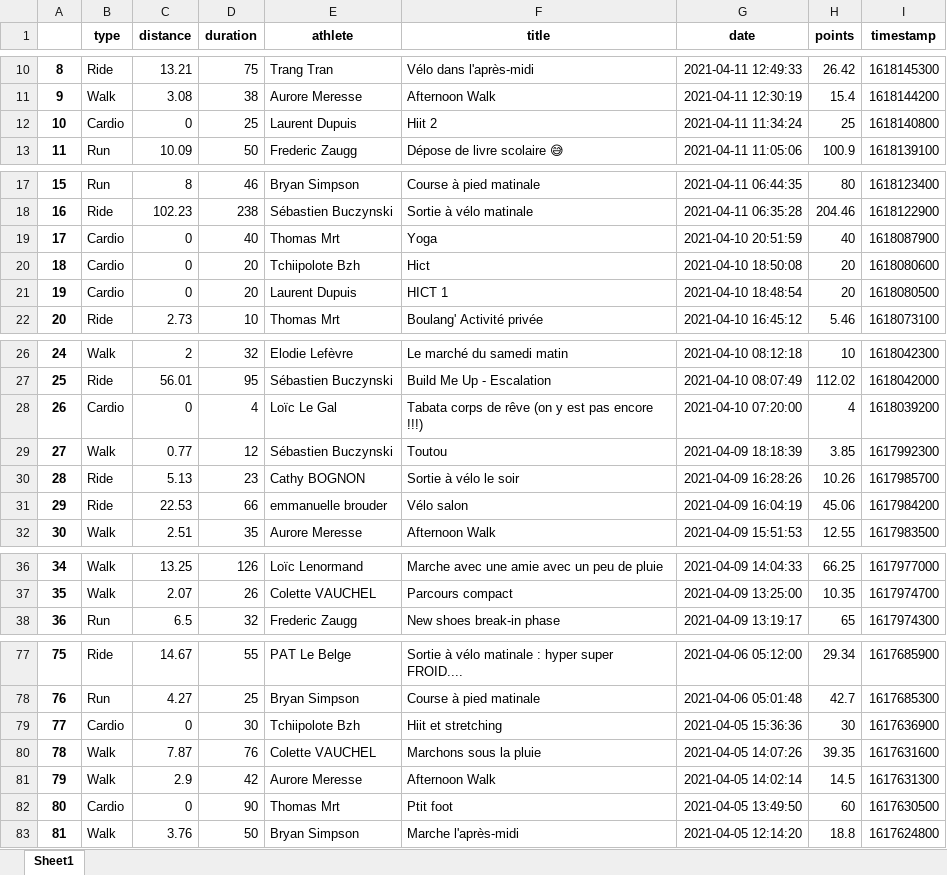
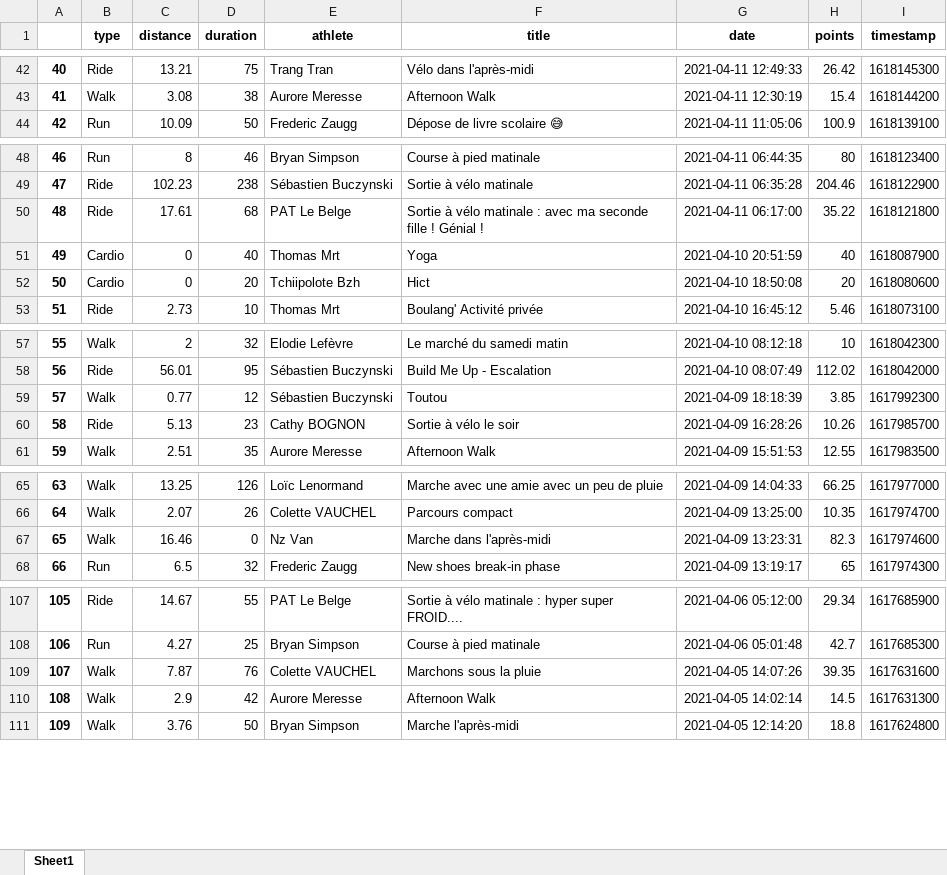
Before and after one commit to bcmb78/bcmb78.github.io, an Excel workbook: defi/saved_activities.xlsx, sheet Sheet1, drawn as a sheet; only a part is shown, gaps mark what is left out; values as stored, in another font and other column widths than the file's, no borders; removed rows and columns are numbered as before the commit, all else as after; the diff covers the shown part only; the diff names each change by its address in the sheet, - before the commit and + after, or states it on an @@ line.

```diff
--- a/defi/saved_activities.xlsx (sheet Sheet1)
+++ b/defi/saved_activities.xlsx (sheet Sheet1)
@@ column A renumbered from row 34 down @@
-row 12: 10 | Cardio | 0 | 25 | Laurent Dupuis | Hiit 2 | 2021-04-11 11:34:24 | 25 | 1618140800
+row 50: 48 | Ride | 17.61 | 68 | PAT Le Belge | Sortie à vélo matinale : avec ma seconde fille ! Génial ! | 2021-04-11 06:17:00 | 35.22 | 1618121800
-row 21: 19 | Cardio | 0 | 20 | Laurent Dupuis | HICT 1 | 2021-04-10 18:48:54 | 20 | 1618080500
-row 28: 26 | Cardio | 0 | 4 | Loïc Le Gal | Tabata corps de rêve (on y est pas encore !!!) | 2021-04-10 07:20:00 | 4 | 1618039200
-row 31: 29 | Ride | 22.53 | 66 | emmanuelle brouder | Vélo salon | 2021-04-09 16:04:19 | 45.06 | 1617984200
+row 67: 65 | Walk | 16.46 | 0 | Nz Van | Marche dans l'après-midi | 2021-04-09 13:23:31 | 82.3 | 1617974600
-row 79: 77 | Cardio | 0 | 30 | Tchiipolote Bzh | Hiit et stretching | 2021-04-05 15:36:36 | 30 | 1617636900
-row 82: 80 | Cardio | 0 | 90 | Thomas Mrt | Ptit foot | 2021-04-05 13:49:50 | 60 | 1617630500
```
Also changed, not shown: 32 added rows and 2 removed rows elsewhere in this sheet, defi/equipes.xlsx, 4 other files.
